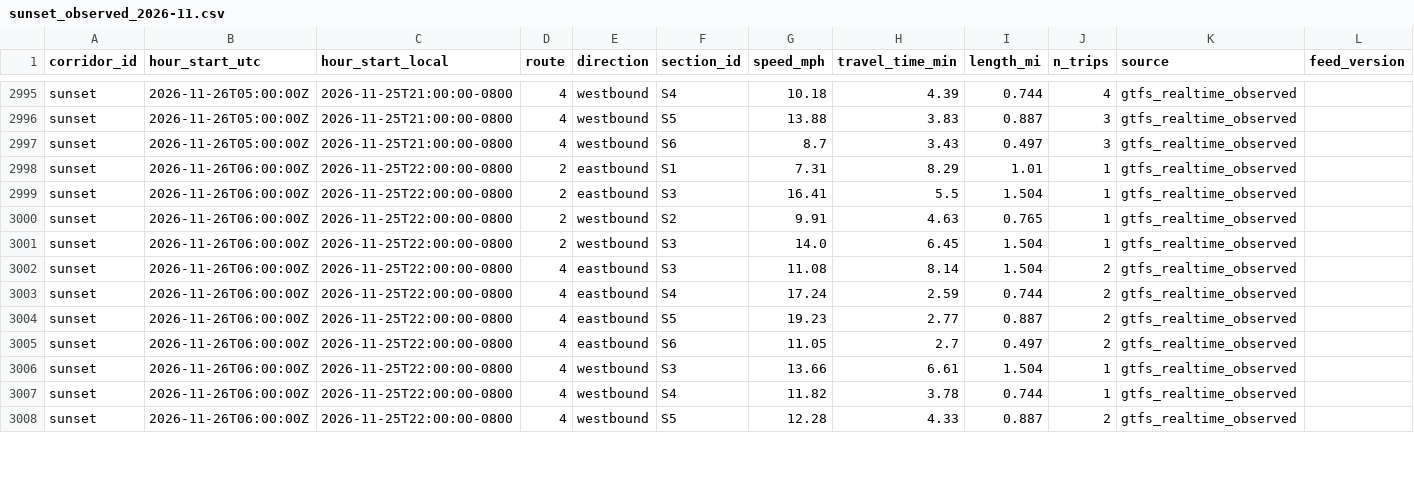
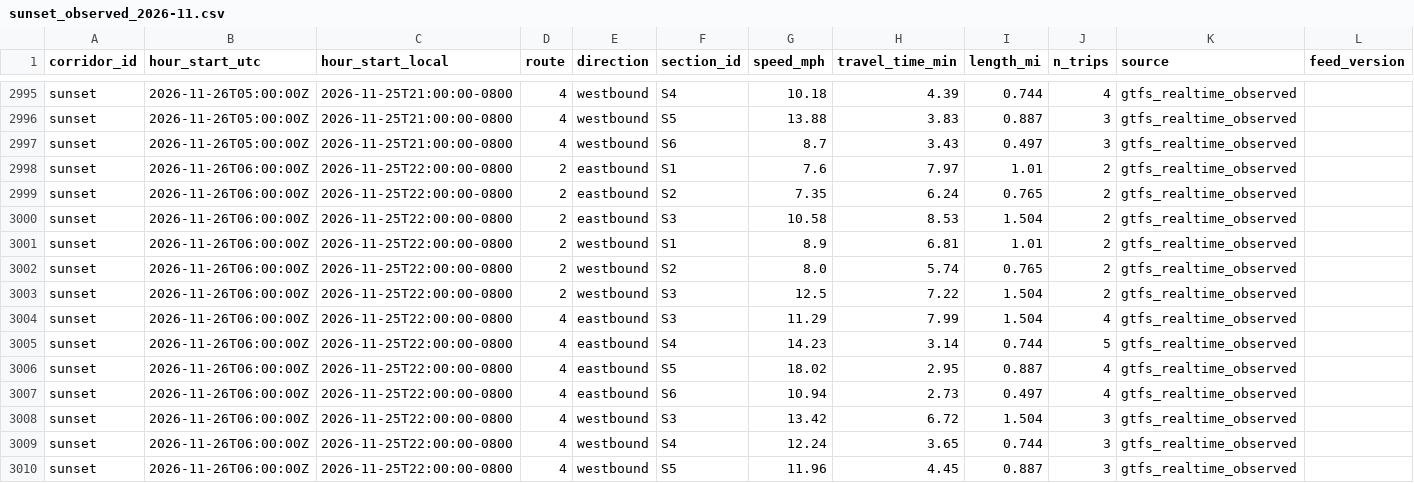
Before and after one commit to here/aviary, a CSV file: data/corridors/sunset/observed/sunset_observed_2026-11.csv, drawn as a sheet; only a part is shown, gaps mark what is left out; the diff covers the shown part only.

```diff
--- a/data/corridors/sunset/observed/sunset_observed_2026-11.csv
+++ b/data/corridors/sunset/observed/sunset_observed_2026-11.csv
@@ -2997,12 +2997,14 @@ sunset,2026-11-26T05:00:00Z,2026-11-25T21:00:00-0800,4,westbound,S5,13.88,3.83,0
 sunset,2026-11-26T05:00:00Z,2026-11-25T21:00:00-0800,4,westbound,S6,8.7,3.43,0.497,3,gtfs_realtime_observed,
-sunset,2026-11-26T06:00:00Z,2026-11-25T22:00:00-0800,2,eastbound,S1,7.31,8.29,1.01,1,gtfs_realtime_observed,
-sunset,2026-11-26T06:00:00Z,2026-11-25T22:00:00-0800,2,eastbound,S3,16.41,5.5,1.504,1,gtfs_realtime_observed,
-sunset,2026-11-26T06:00:00Z,2026-11-25T22:00:00-0800,2,westbound,S2,9.91,4.63,0.765,1,gtfs_realtime_observed,
-sunset,2026-11-26T06:00:00Z,2026-11-25T22:00:00-0800,2,westbound,S3,14.0,6.45,1.504,1,gtfs_realtime_observed,
-sunset,2026-11-26T06:00:00Z,2026-11-25T22:00:00-0800,4,eastbound,S3,11.08,8.14,1.504,2,gtfs_realtime_observed,
-sunset,2026-11-26T06:00:00Z,2026-11-25T22:00:00-0800,4,eastbound,S4,17.24,2.59,0.744,2,gtfs_realtime_observed,
-sunset,2026-11-26T06:00:00Z,2026-11-25T22:00:00-0800,4,eastbound,S5,19.23,2.77,0.887,2,gtfs_realtime_observed,
-sunset,2026-11-26T06:00:00Z,2026-11-25T22:00:00-0800,4,eastbound,S6,11.05,2.7,0.497,2,gtfs_realtime_observed,
-sunset,2026-11-26T06:00:00Z,2026-11-25T22:00:00-0800,4,westbound,S3,13.66,6.61,1.504,1,gtfs_realtime_observed,
-sunset,2026-11-26T06:00:00Z,2026-11-25T22:00:00-0800,4,westbound,S4,11.82,3.78,0.744,1,gtfs_realtime_observed,
-sunset,2026-11-26T06:00:00Z,2026-11-25T22:00:00-0800,4,westbound,S5,12.28,4.33,0.887,2,gtfs_realtime_observed,
+sunset,2026-11-26T06:00:00Z,2026-11-25T22:00:00-0800,2,eastbound,S1,7.6,7.97,1.01,2,gtfs_realtime_observed,
+sunset,2026-11-26T06:00:00Z,2026-11-25T22:00:00-0800,2,eastbound,S2,7.35,6.24,0.765,2,gtfs_realtime_observed,
+sunset,2026-11-26T06:00:00Z,2026-11-25T22:00:00-0800,2,eastbound,S3,10.58,8.53,1.504,2,gtfs_realtime_observed,
+sunset,2026-11-26T06:00:00Z,2026-11-25T22:00:00-0800,2,westbound,S1,8.9,6.81,1.01,2,gtfs_realtime_observed,
+sunset,2026-11-26T06:00:00Z,2026-11-25T22:00:00-0800,2,westbound,S2,8.0,5.74,0.765,2,gtfs_realtime_observed,
+sunset,2026-11-26T06:00:00Z,2026-11-25T22:00:00-0800,2,westbound,S3,12.5,7.22,1.504,2,gtfs_realtime_observed,
+sunset,2026-11-26T06:00:00Z,2026-11-25T22:00:00-0800,4,eastbound,S3,11.29,7.99,1.504,4,gtfs_realtime_observed,
+sunset,2026-11-26T06:00:00Z,2026-11-25T22:00:00-0800,4,eastbound,S4,14.23,3.14,0.744,5,gtfs_realtime_observed,
+sunset,2026-11-26T06:00:00Z,2026-11-25T22:00:00-0800,4,eastbound,S5,18.02,2.95,0.887,4,gtfs_realtime_observed,
+sunset,2026-11-26T06:00:00Z,2026-11-25T22:00:00-0800,4,eastbound,S6,10.94,2.73,0.497,4,gtfs_realtime_observed,
+sunset,2026-11-26T06:00:00Z,2026-11-25T22:00:00-0800,4,westbound,S3,13.42,6.72,1.504,3,gtfs_realtime_observed,
+sunset,2026-11-26T06:00:00Z,2026-11-25T22:00:00-0800,4,westbound,S4,12.24,3.65,0.744,3,gtfs_realtime_observed,
+sunset,2026-11-26T06:00:00Z,2026-11-25T22:00:00-0800,4,westbound,S5,11.96,4.45,0.887,3,gtfs_realtime_observed,
```
Also changed, not shown: 12 added rows and 3 edited cells elsewhere in this file, data/corridors/sunset/traffic/sunset_here_traffic_2026-11.csv, data/corridors/sunset/traffic/sunset_traffic_2026-11.csv, 22 other files.
